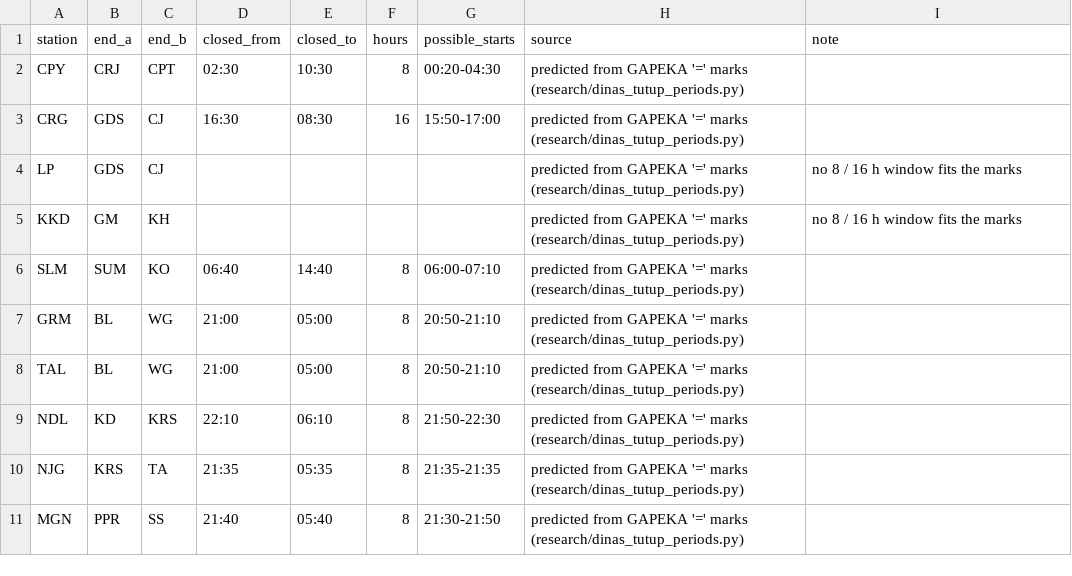
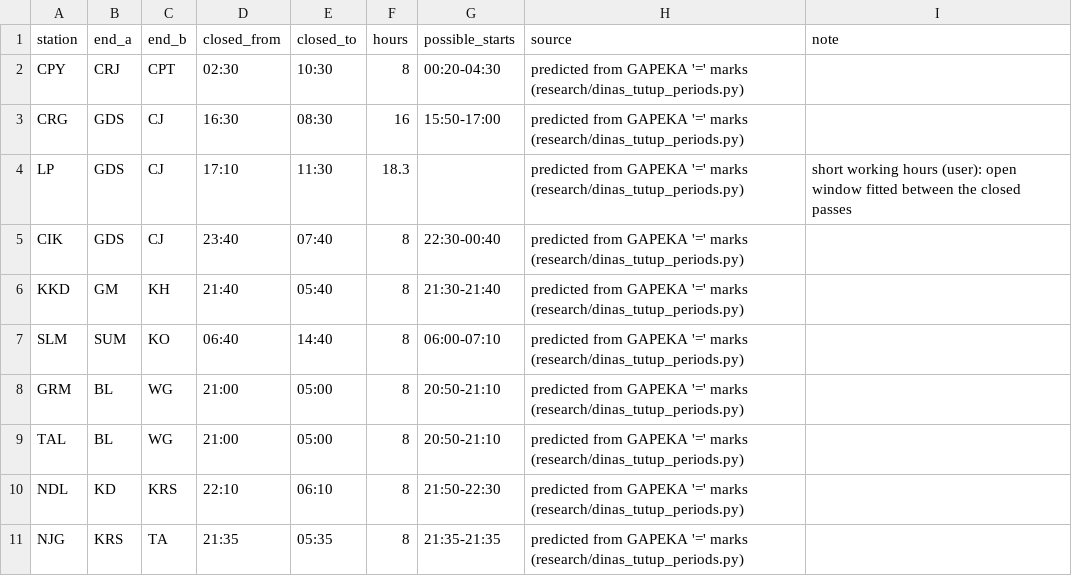
Before and after one commit to transportforbandung/Gapeka-parser, a CSV file: rules/dinas_tutup_hours.csv, drawn as a sheet; only a part is shown; the shorter side is filled out with more unchanged rows.

```diff
--- a/rules/dinas_tutup_hours.csv
+++ b/rules/dinas_tutup_hours.csv
@@ -3,4 +3,5 @@ CPY,CRJ,CPT,02:30,10:30,8,00:20-04:30,predicted from GAPEKA '=' marks (research/
 CRG,GDS,CJ,16:30,08:30,16,15:50-17:00,predicted from GAPEKA '=' marks (research/dinas_tutup_periods.py),
-LP,GDS,CJ,,,,,predicted from GAPEKA '=' marks (research/dinas_tutup_periods.py),no 8 / 16 h window fits the marks
-KKD,GM,KH,,,,,predicted from GAPEKA '=' marks (research/dinas_tutup_periods.py),no 8 / 16 h window fits the marks
+LP,GDS,CJ,17:10,11:30,18.3,,predicted from GAPEKA '=' marks (research/dinas_tutup_periods.py),short working hours (user): open window fitted between the closed passes
+CIK,GDS,CJ,23:40,07:40,8,22:30-00:40,predicted from GAPEKA '=' marks (research/dinas_tutup_periods.py),
+KKD,GM,KH,21:40,05:40,8,21:30-21:40,predicted from GAPEKA '=' marks (research/dinas_tutup_periods.py),
 SLM,SUM,KO,06:40,14:40,8,06:00-07:10,predicted from GAPEKA '=' marks (research/dinas_tutup_periods.py),
```
Also changed, not shown: 4 other files.
